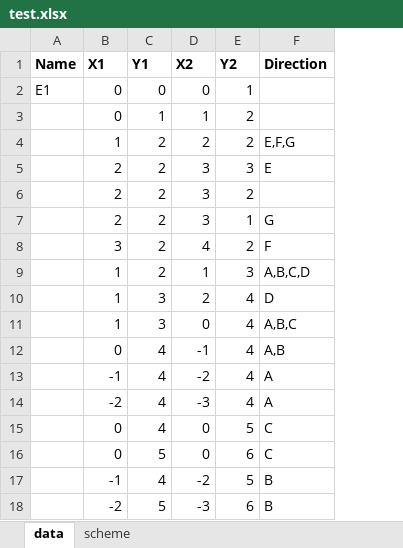
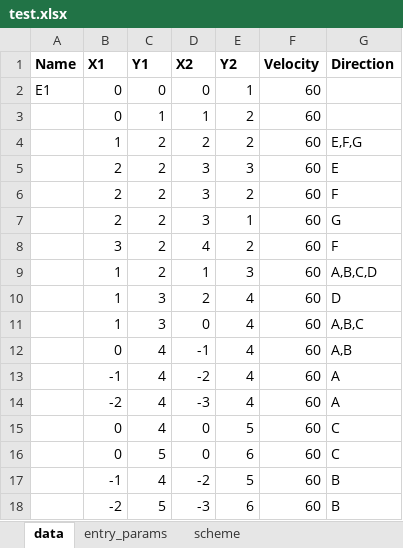
Before and after one commit to ykushla/TES, an Excel workbook: test.xlsx, sheet data, drawn as a sheet; values as stored, in another font and other column widths than the file's, no borders; addresses are those after the commit; the diff names each change by its address in the sheet, - before the commit and + after, or states it on an @@ line.

```diff
--- a/test.xlsx (sheet data)
+++ b/test.xlsx (sheet data)
+sheet tab: entry_params
+column F (Velocity), rows 2-18: all 60
-G6 (Direction): (empty)
+G6 (Direction): F
```
Also changed, not shown: 5 other files.
